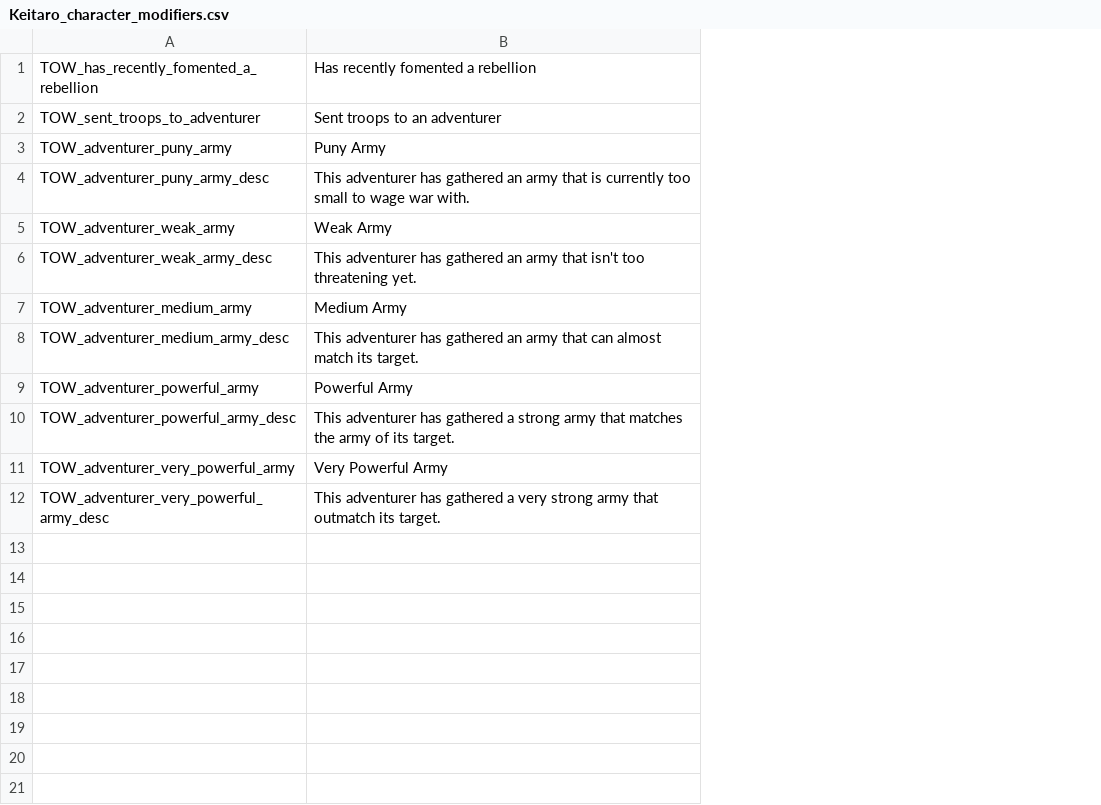
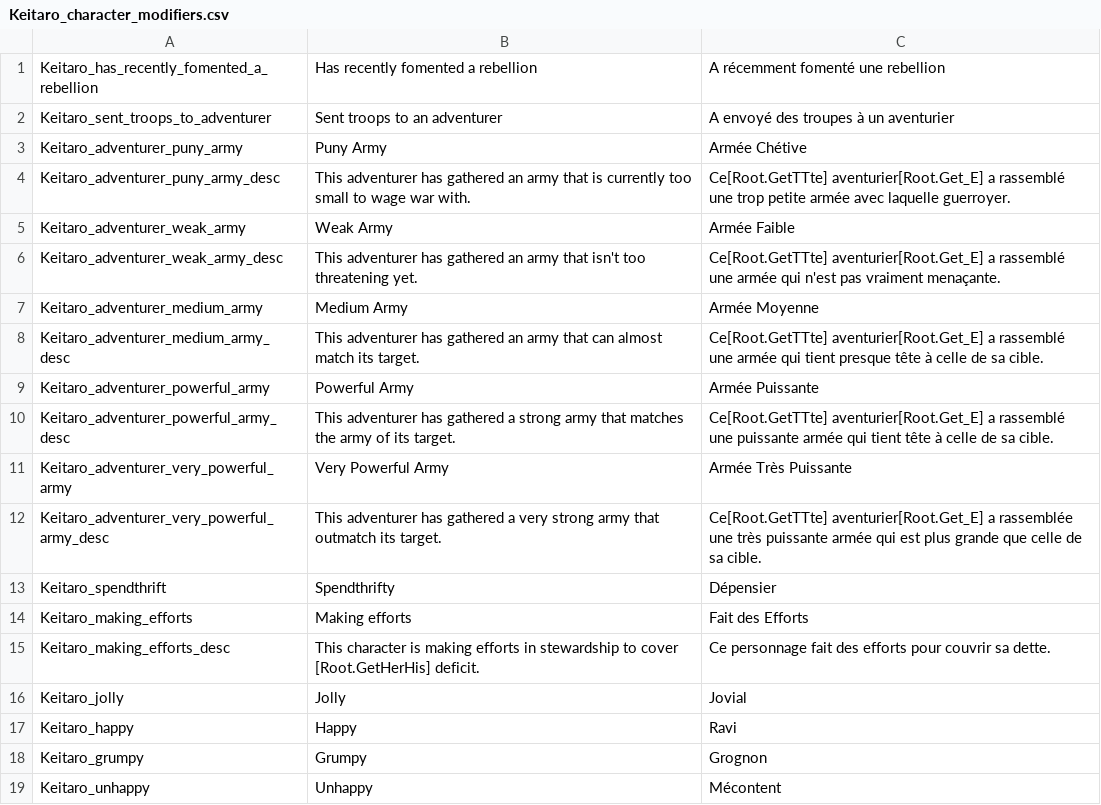
Before and after one commit to blackdragonTOW/Tides-of-Warcraft, a CSV file: localisation/Keitaro_character_modifiers.csv, drawn as a sheet; removed rows and columns are numbered as before the commit, all else as after; the diff names each change by its address in the sheet, - before the commit and + after, or states it on an @@ line.

```diff
--- a/localisation/Keitaro_character_modifiers.csv
+++ b/localisation/Keitaro_character_modifiers.csv
-column A, rows 1-12: TOW_has_recently_fomented_a_rebellion | TOW_sent_troops_to_adventurer | TOW_adventurer_puny_army | TOW_adventurer_puny_army_desc | TOW_adventurer_weak_army | TOW_adventurer_weak_army_desc | TOW_adventurer_medium_army | TOW_adventurer_medium_army_desc | TOW_adventurer_powerful_army | TOW_adventurer_powerful_army_desc | TOW_adventurer_very_powerful_army | TOW_adventurer_very_powerful_army_desc
+column A, rows 1-12: Keitaro_has_recently_fomented_a_rebellion | Keitaro_sent_troops_to_adventurer | Keitaro_adventurer_puny_army | Keitaro_adventurer_puny_army_desc | Keitaro_adventurer_weak_army | Keitaro_adventurer_weak_army_desc | Keitaro_adventurer_medium_army | Keitaro_adventurer_medium_army_desc | Keitaro_adventurer_powerful_army | Keitaro_adventurer_powerful_army_desc | Keitaro_adventurer_very_powerful_army | Keitaro_adventurer_very_powerful_army_desc
+column C, rows 1-12: A récemment fomenté une rebellion | A envoyé des troupes à un aventurier | Armée Chétive | Ce[Root.GetTTte] aventurier[Root.Get_E] a rassemblé une trop petite armée avec laquelle guerroyer. | Armée Faible | Ce[Root.GetTTte] aventurier[Root.Get_E] a rassemblé une armée qui n'est pas vraiment menaçante. | Armée Moyenne | Ce[Root.GetTTte] aventurier[Root.Get_E] a rassemblé une armée qui tient presque tête à celle de sa cible. | Armée Puissante | Ce[Root.GetTTte] aventurier[Root.Get_E] a rassemblé une puissante armée qui tient tête à celle de sa cible. | Armée Très Puissante | Ce[Root.GetTTte] aventurier[Root.Get_E] a rassemblée une très puissante armée qui est plus grande que celle de sa cible.
+row 13: Keitaro_spendthrift | Spendthrifty | Dépensier
+row 14: Keitaro_making_efforts | Making efforts | Fait des Efforts
+row 15: Keitaro_making_efforts_desc | This character is making efforts in stewardship to cover [Root.GetHerHis] deficit. | Ce personnage fait des efforts pour couvrir sa dette.
+row 16: Keitaro_jolly | Jolly | Jovial
+row 17: Keitaro_happy | Happy | Ravi
+row 18: Keitaro_grumpy | Grumpy | Grognon
+row 19: Keitaro_unhappy | Unhappy | Mécontent
```
Also changed, not shown: localisation/Keitaro_custom_tooltips.csv, localisation/Keitaro_decisions.csv, 51 other files.
